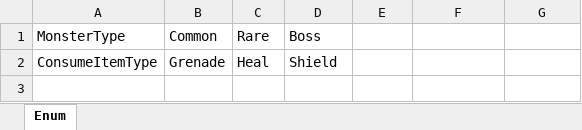
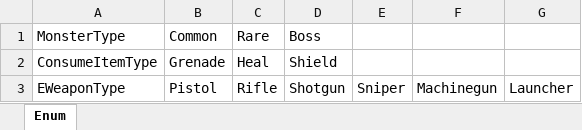
Before and after one commit to Anbak98/INFEST, an Excel workbook: INFEST_Project/Util/ExcelToJsonWizard.v1.0.6/excel_files/Enum.xlsx, sheet Enum, drawn as a sheet; values as stored, in another font and other column widths than the file's, no borders; the diff names each change by its address in the sheet, - before the commit and + after, or states it on an @@ line.

```diff
--- a/INFEST_Project/Util/ExcelToJsonWizard.v1.0.6/excel_files/Enum.xlsx (sheet Enum)
+++ b/INFEST_Project/Util/ExcelToJsonWizard.v1.0.6/excel_files/Enum.xlsx (sheet Enum)
+row 3: EWeaponType | Pistol | Rifle | Shotgun | Sniper | Machinegun | Launcher
```
Also changed, not shown: INFEST_Project/Util/ExcelToJsonWizard.v1.0.6/excel_files/MonsterInfo.xlsx, INFEST_Project/Util/ExcelToJsonWizard.v1.0.6/excel_files/WeaponInfo.xlsx, 12 other files.
